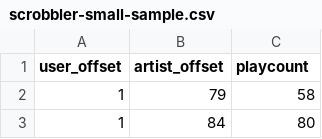
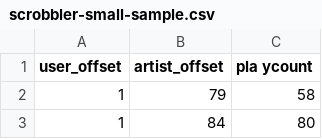
Before and after one commit to jorgeaugusto01/DataCamp, a CSV file: DataSets/musical_artists/scrobbler-small-sample.csv, drawn as a sheet; only a part is shown.

```diff
--- a/DataSets/musical_artists/scrobbler-small-sample.csv
+++ b/DataSets/musical_artists/scrobbler-small-sample.csv
@@ -1,2 +1,2 @@
-user_offset,artist_offset,playcount
+user_offset,artist_offset,pla ycount
 1,79,58
```
Also changed, not shown: 2 other files.
